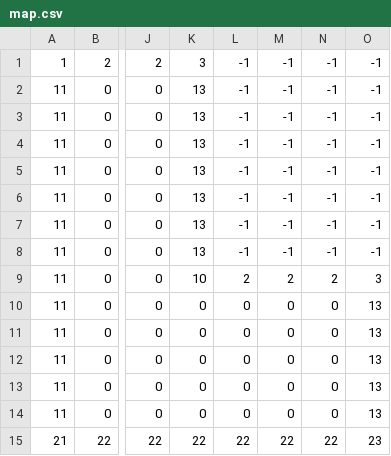
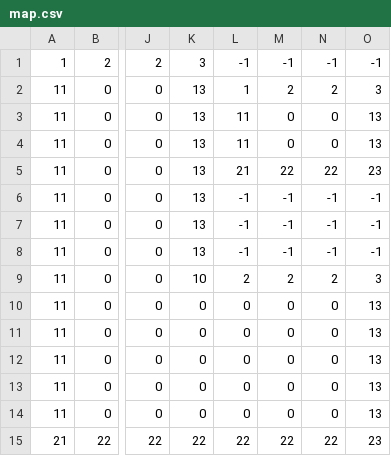
Before and after one commit to userStynel/myhtml5game, a CSV file: assets/tile/map.csv, drawn as a sheet; only a part is shown, gaps mark what is left out; the diff names each change by its address in the sheet, - before the commit and + after, or states it on an @@ line.

```diff
--- a/assets/tile/map.csv
+++ b/assets/tile/map.csv
-L2: -1
+L2: 1
-M2: -1
+M2: 2
-N2: -1
+N2: 2
-O2: -1
+O2: 3
-L3:L4: -1
+L3:L4: 11
-M3:M4: -1
+M3:M4: 0
-N3:N4: -1
+N3:N4: 0
-O3:O4: -1
+O3:O4: 13
-L5: -1
+L5: 21
-M5: -1
+M5: 22
-N5: -1
+N5: 22
-O5: -1
+O5: 23
```
Also changed, not shown: 3 other files.
